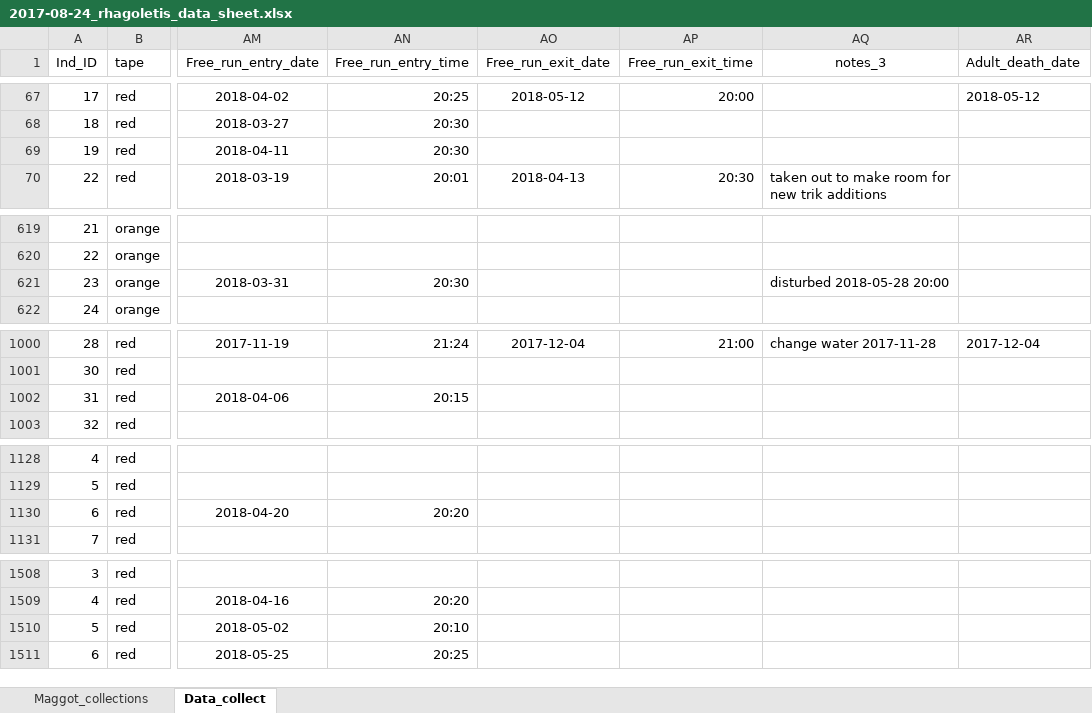
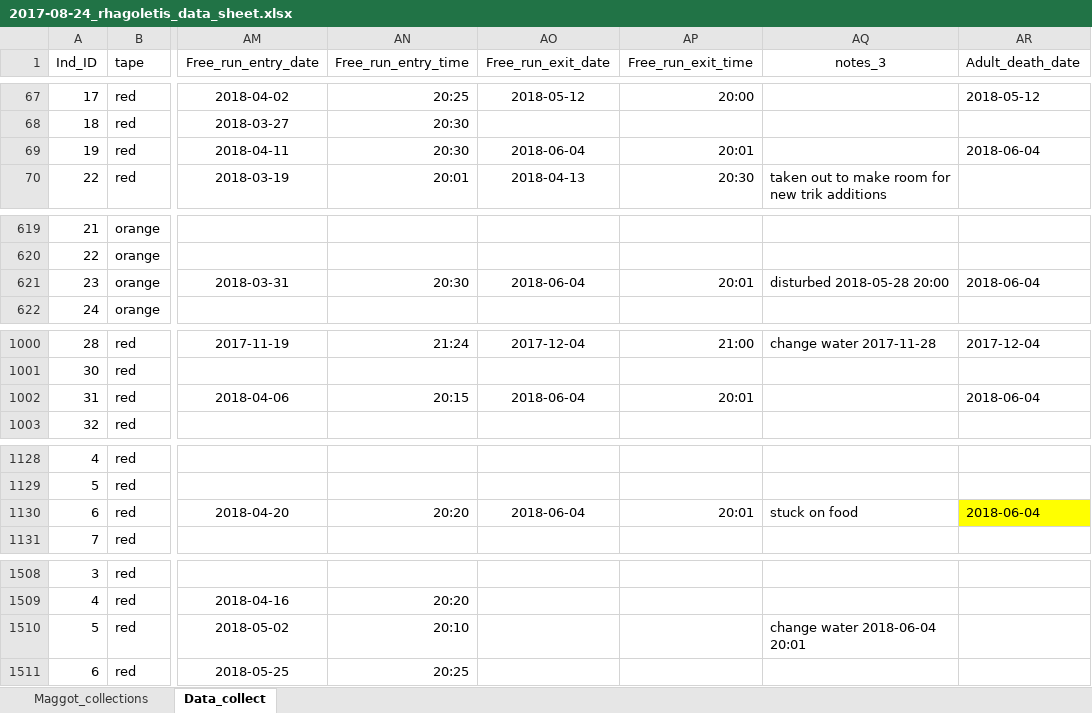
Before and after one commit to adnguyen/Circadian_rhythm_runs_seasonal_timing, an Excel workbook: Data/2017-08-24_rhagoletis_data_sheet.xlsx, sheet Data_collect, drawn as a sheet; only a part is shown, gaps mark what is left out; values as stored, in another font and other column widths than the file's, no borders; the diff covers the shown part only; the diff names each change by its address in the sheet, - before the commit and + after, or states it on an @@ line.

```diff
--- a/Data/2017-08-24_rhagoletis_data_sheet.xlsx (sheet Data_collect)
+++ b/Data/2017-08-24_rhagoletis_data_sheet.xlsx (sheet Data_collect)
-AO69 (Free_run_exit_date): (empty)
+AO69 (Free_run_exit_date): 2018-06-04
-AP69 (Free_run_exit_time): (empty)
+AP69 (Free_run_exit_time): 20:01
-AR69 (Adult_death_date): (empty)
+AR69 (Adult_death_date): 2018-06-04
-AO621 (Free_run_exit_date): (empty)
+AO621 (Free_run_exit_date): 2018-06-04
-AP621 (Free_run_exit_time): (empty)
+AP621 (Free_run_exit_time): 20:01
-AR621 (Adult_death_date): (empty)
+AR621 (Adult_death_date): 2018-06-04
-AO1002 (Free_run_exit_date): (empty)
+AO1002 (Free_run_exit_date): 2018-06-04
-AP1002 (Free_run_exit_time): (empty)
+AP1002 (Free_run_exit_time): 20:01
-AR1002 (Adult_death_date): (empty)
+AR1002 (Adult_death_date): 2018-06-04
-AO1130 (Free_run_exit_date): (empty)
+AO1130 (Free_run_exit_date): 2018-06-04
-AP1130 (Free_run_exit_time): (empty)
+AP1130 (Free_run_exit_time): 20:01
-AQ1130 (notes_3): (empty)
+AQ1130 (notes_3): stuck on food
-AR1130 (Adult_death_date): (empty)
+AR1130 (Adult_death_date): 2018-06-04
-AR1130 fill: none
+AR1130 fill: #FFFF00
-AQ1510 (notes_3): (empty)
+AQ1510 (notes_3): change water 2018-06-04 20:01
```
Also changed, not shown: 41 edited cells elsewhere in this sheet, Data/Storage/2018_storage_minus80_information.xlsx.
